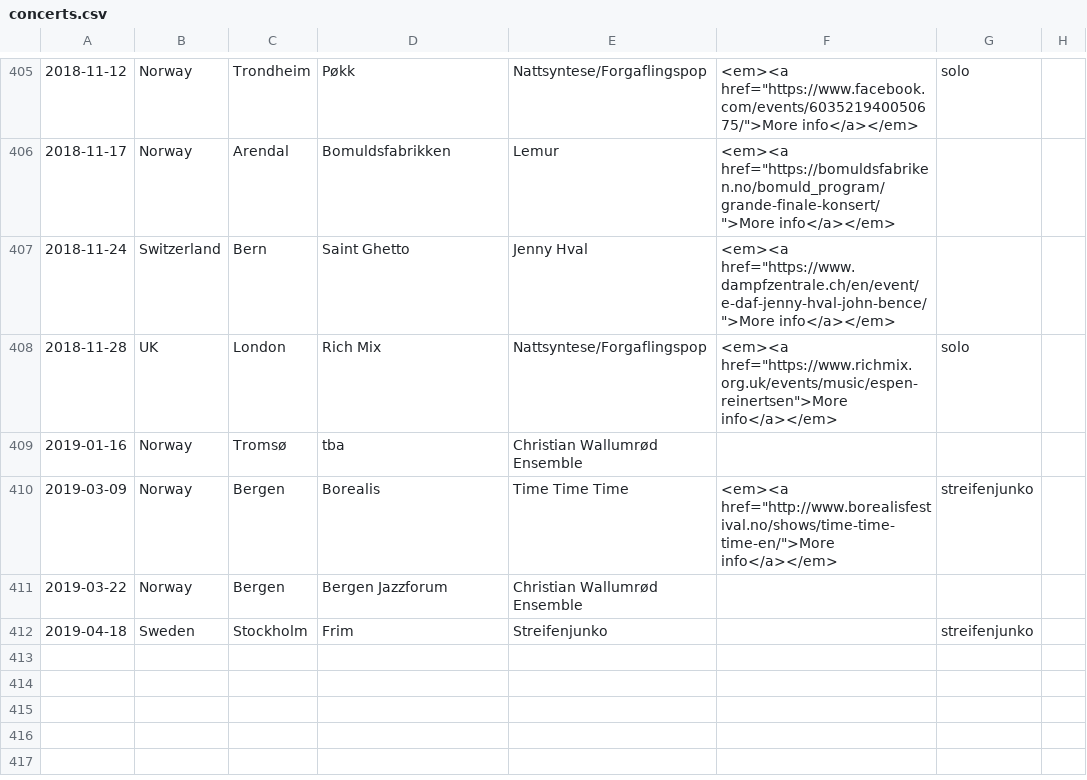
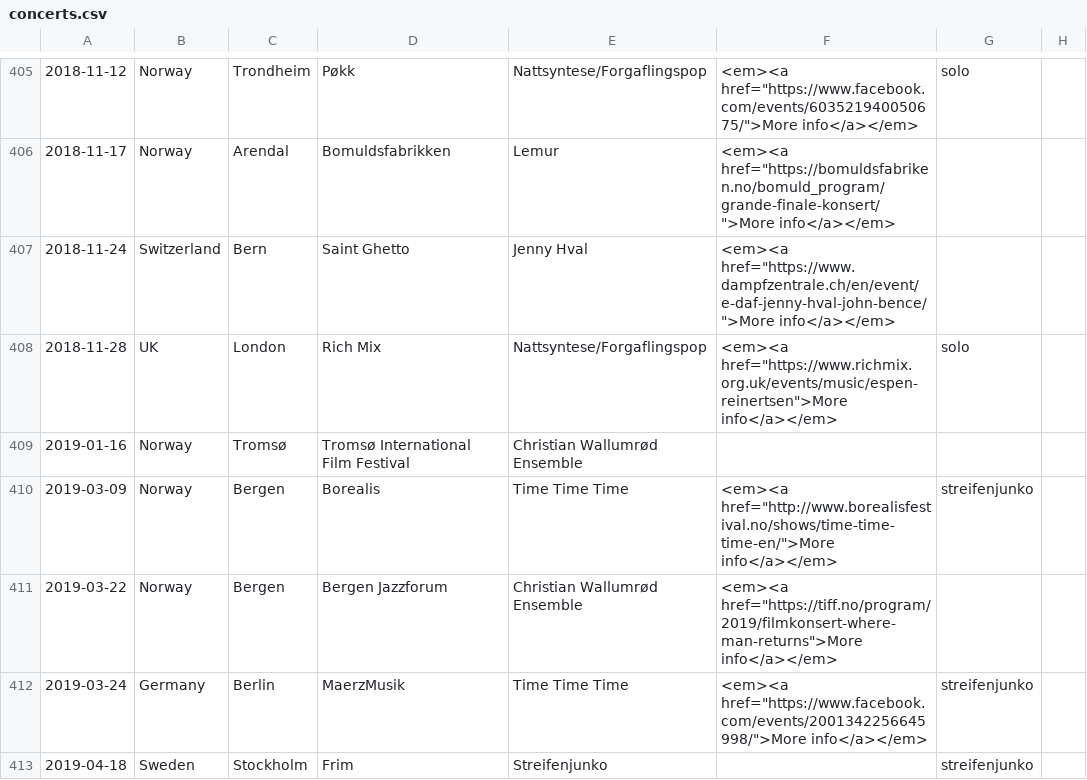
Before and after one commit to organic-jukebox/concert-archive, a CSV file: concerts.csv, drawn as a sheet; only a part is shown, gaps mark what is left out.

Commit message:
More concerts

```diff
--- a/concerts.csv
+++ b/concerts.csv
@@ -408,5 +408,6 @@
 2018-11-28;UK;London;Rich Mix;Nattsyntese/Forgaflingspop;<em><a href="https://www.richmix.org.uk/events/music/espen-reinertsen">More info</a></em>;solo;
-2019-01-16;Norway;Tromsø;tba;Christian Wallumrød Ensemble;;;
+2019-01-16;Norway;Tromsø;Tromsø International Film Festival;Christian Wallumrød Ensemble;;;
 2019-03-09;Norway;Bergen;Borealis;Time Time Time;<em><a href="http://www.borealisfestival.no/shows/time-time-time-en/">More info</a></em>;streifenjunko;
-2019-03-22;Norway;Bergen;Bergen Jazzforum;Christian Wallumrød Ensemble;;;
+2019-03-22;Norway;Bergen;Bergen Jazzforum;Christian Wallumrød Ensemble;<em><a href="https://tiff.no/program/2019/filmkonsert-where-man-returns">More info</a></em>;;
+2019-03-24;Germany;Berlin;MaerzMusik;Time Time Time;<em><a href="https://www.facebook.com/events/2001342256645998/">More info</a></em>;streifenjunko;
 2019-04-18;Sweden;Stockholm;Frim;Streifenjunko;;streifenjunko;
```
